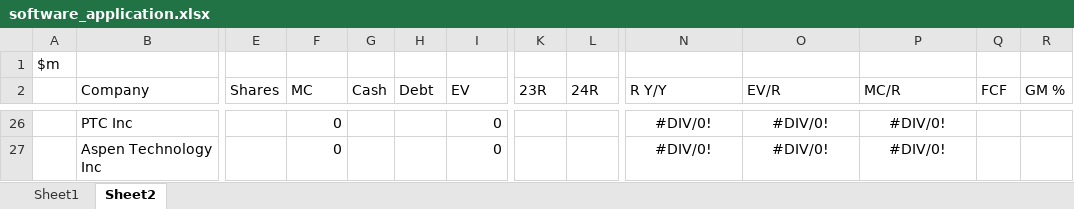
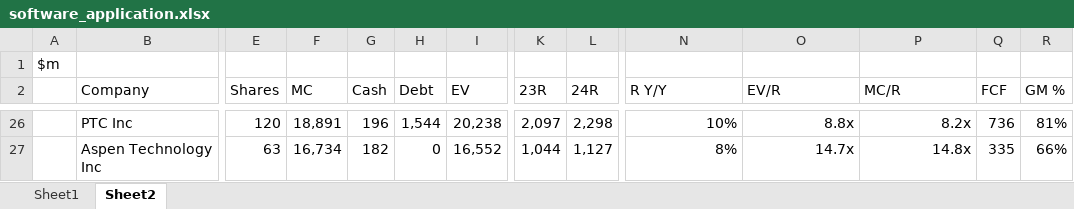
Before and after one commit to jameelbrannon/software_application_er, an Excel workbook: software_application.xlsx, sheet Sheet2, drawn as a sheet; only a part is shown, gaps mark what is left out; values as stored, in another font and other column widths than the file's, no borders; the diff covers the shown part only; the diff names each change by its address in the sheet, - before the commit and + after, or states it on an @@ line.

```diff
--- a/software_application.xlsx (sheet Sheet2)
+++ b/software_application.xlsx (sheet Sheet2)
-E26 (Shares): (empty)
+E26 (Shares): 120
-F26 (MC): 0
+F26 (MC): 18,891
-G26 (Cash): (empty)
+G26 (Cash): 196
-H26 (Debt): (empty)
+H26 (Debt): 1,544
-I26 (EV): 0
+I26 (EV): 20,238
-K26 (23R): (empty)
+K26 (23R): 2,097
-L26 (24R): (empty)
+L26 (24R): 2,298
-N26:P27 alignment: center
+N26:P27 alignment: right
-N26 (R Y/Y): #DIV/0!
+N26 (R Y/Y): 10%
-O26 (EV/R): #DIV/0!
+O26 (EV/R): 8.8x
-P26 (MC/R): #DIV/0!
+P26 (MC/R): 8.2x
-Q26 (FCF): (empty)
+Q26 (FCF): 736
-R26 (GM %): (empty)
+R26 (GM %): 81%
-E27 (Shares): (empty)
+E27 (Shares): 63
-F27 (MC): 0
+F27 (MC): 16,734
-G27 (Cash): (empty)
+G27 (Cash): 182
-H27 (Debt): (empty)
+H27 (Debt): 0
-I27 (EV): 0
+I27 (EV): 16,552
-K27 (23R): (empty)
+K27 (23R): 1,044
-L27 (24R): (empty)
+L27 (24R): 1,127
-N27 (R Y/Y): #DIV/0!
+N27 (R Y/Y): 8%
-O27 (EV/R): #DIV/0!
+O27 (EV/R): 14.7x
-P27 (MC/R): #DIV/0!
+P27 (MC/R): 14.8x
-Q27 (FCF): (empty)
+Q27 (FCF): 335
-R27 (GM %): (empty)
+R27 (GM %): 66%
```
Also changed, not shown: 292 edited cells and cell formats elsewhere in this sheet, formulas that keep their value.
